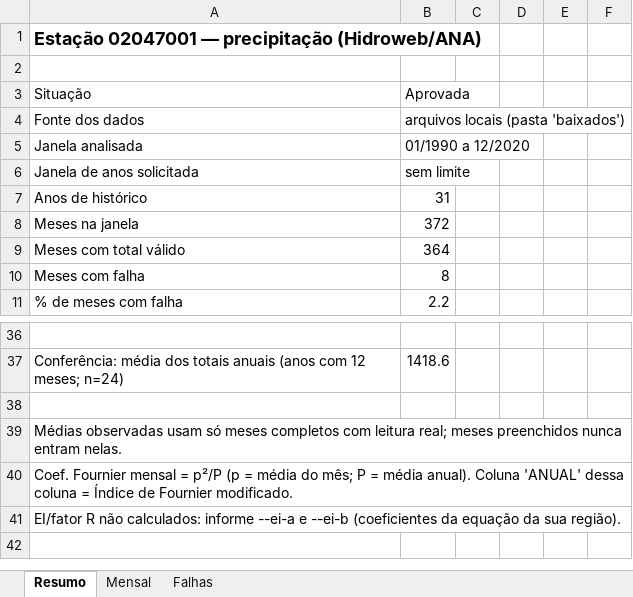
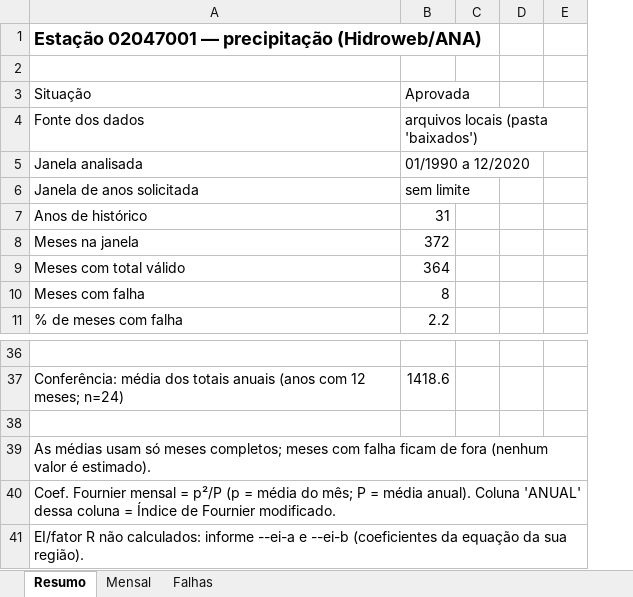
Before and after one commit to itagosc/hidroweb_precip_EI, an Excel workbook: exemplo_SINTETICO_estacao_02047001.xlsx, sheet Resumo, drawn as a sheet; only a part is shown, gaps mark what is left out; values as stored, in another font and other column widths than the file's, no borders; the diff names each change by its address in the sheet, - before the commit and + after, or states it on an @@ line.

```diff
--- a/exemplo_SINTETICO_estacao_02047001.xlsx (sheet Resumo)
+++ b/exemplo_SINTETICO_estacao_02047001.xlsx (sheet Resumo)
-column E, empty
-A39: Médias observadas usam só meses completos com leitura real; meses preenchidos nunca entram nelas.
+A39: As médias usam só meses completos; meses com falha ficam de fora (nenhum valor é estimado).
```
Also changed, not shown: sheet Mensal, sheet Falhas, 3 other files.
